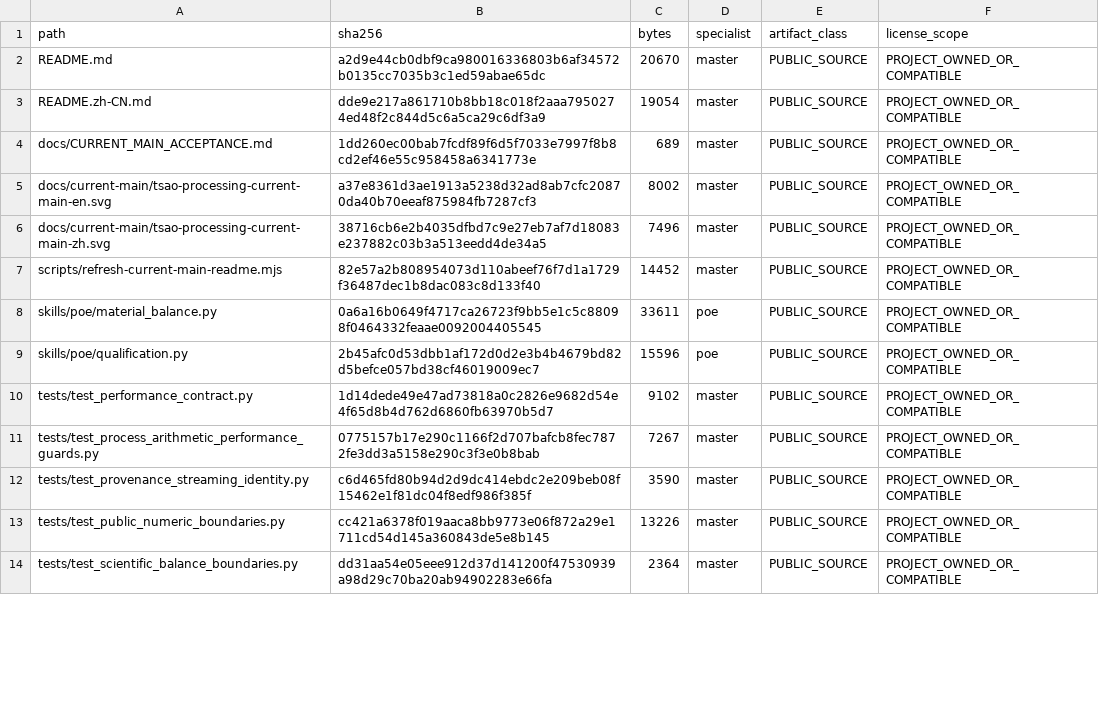
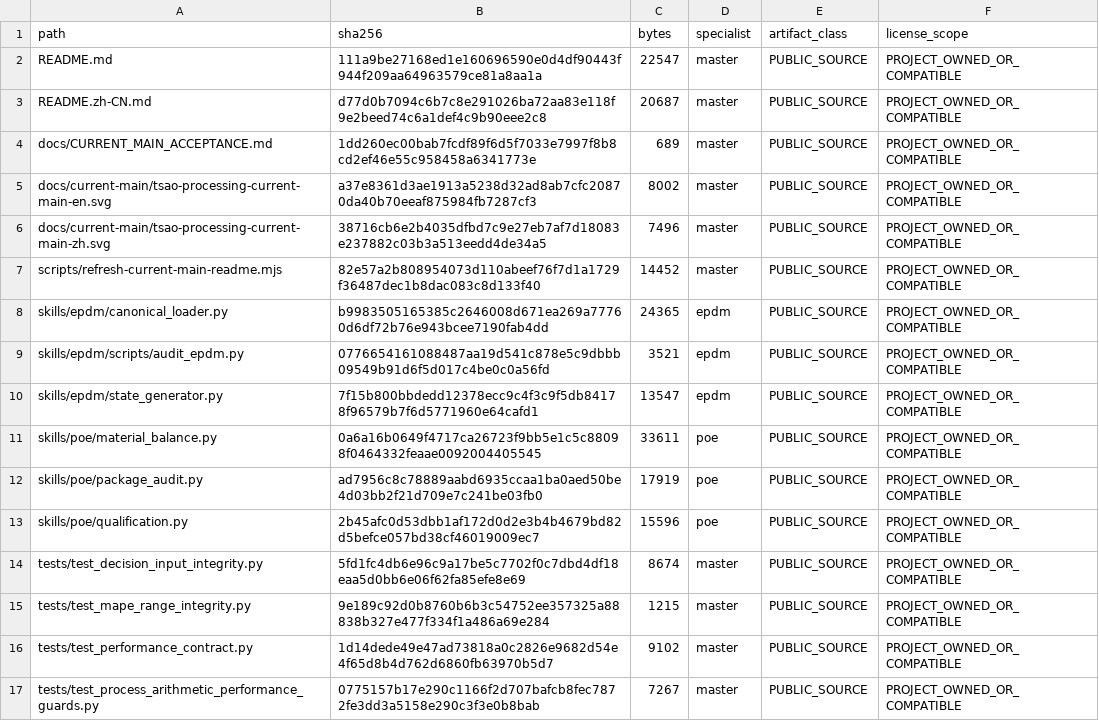
Before and after one commit to SUNHAOJUN22/TSAO-PROCESSING-SKILL, a TSV file: reports/SOURCE_ACCEPTANCE_OVERLAY.tsv, drawn as a sheet; only a part is shown; the shorter side is filled out with more unchanged rows; the diff covers the shown part only.

Commit message:
fix: preserve decision input integrity and Git worktree source identity
Use strict scientific JSON loading in project, EPDM and POE acceptance paths; reject nonzero numeric underflow, preserve finite MAPE results, and exclude Git worktree pointer metadata from audited source files. Document mathematical range conditions in both READMEs.

Validated with 961 passing tests, six existing Windows-only skips, original coverage and distribution gates. Shared-container performance checks remain failed and retained; the unchanged original GitHub performance gate must qualify this exact revision.

```diff
--- a/reports/SOURCE_ACCEPTANCE_OVERLAY.tsv
+++ b/reports/SOURCE_ACCEPTANCE_OVERLAY.tsv
@@ -1,4 +1,4 @@
 path	sha256	bytes	specialist	artifact_class	license_scope
-README.md	a2d9e44cb0dbf9ca980016336803b6af34572b0135cc7035b3c1ed59abae65dc	20670	master	PUBLIC_SOURCE	PROJECT_OWNED_OR_COMPATIBLE
-README.zh-CN.md	dde9e217a861710b8bb18c018f2aaa7950274ed48f2c844d5c6a5ca29c6df3a9	19054	master	PUBLIC_SOURCE	PROJECT_OWNED_OR_COMPATIBLE
+README.md	111a9be27168ed1e160696590e0d4df90443f944f209aa64963579ce81a8aa1a	22547	master	PUBLIC_SOURCE	PROJECT_OWNED_OR_COMPATIBLE
+README.zh-CN.md	d77d0b7094c6b7c8e291026ba72aa83e118f9e2beed74c6a1def4c9b90eee2c8	20687	master	PUBLIC_SOURCE	PROJECT_OWNED_OR_COMPATIBLE
 docs/CURRENT_MAIN_ACCEPTANCE.md	1dd260ec00bab7fcdf89f6d5f7033e7997f8b8cd2ef46e55c958458a6341773e	689	master	PUBLIC_SOURCE	PROJECT_OWNED_OR_COMPATIBLE
@@ -7,4 +7,10 @@ docs/current-main/tsao-processing-current-main-zh.svg	38716cb6e2b4035dfbd7c9e27e
 scripts/refresh-current-main-readme.mjs	82e57a2b808954073d110abeef76f7d1a1729f36487dec1b8dac083c8d133f40	14452	master	PUBLIC_SOURCE	PROJECT_OWNED_OR_COMPATIBLE
+skills/epdm/canonical_loader.py	b9983505165385c2646008d671ea269a77760d6df72b76e943bcee7190fab4dd	24365	epdm	PUBLIC_SOURCE	PROJECT_OWNED_OR_COMPATIBLE
+skills/epdm/scripts/audit_epdm.py	0776654161088487aa19d541c878e5c9dbbb09549b91d6f5d017c4be0c0a56fd	3521	epdm	PUBLIC_SOURCE	PROJECT_OWNED_OR_COMPATIBLE
+skills/epdm/state_generator.py	7f15b800bbdedd12378ecc9c4f3c9f5db84178f96579b7f6d5771960e64cafd1	13547	epdm	PUBLIC_SOURCE	PROJECT_OWNED_OR_COMPATIBLE
 skills/poe/material_balance.py	0a6a16b0649f4717ca26723f9bb5e1c5c88098f0464332feaae0092004405545	33611	poe	PUBLIC_SOURCE	PROJECT_OWNED_OR_COMPATIBLE
+skills/poe/package_audit.py	ad7956c8c78889aabd6935ccaa1ba0aed50be4d03bb2f21d709e7c241be03fb0	17919	poe	PUBLIC_SOURCE	PROJECT_OWNED_OR_COMPATIBLE
 skills/poe/qualification.py	2b45afc0d53dbb1af172d0d2e3b4b4679bd82d5befce057bd38cf46019009ec7	15596	poe	PUBLIC_SOURCE	PROJECT_OWNED_OR_COMPATIBLE
+tests/test_decision_input_integrity.py	5fd1fc4db6e96c9a17be5c7702f0c7dbd4df18eaa5d0bb6e06f62fa85efe8e69	8674	master	PUBLIC_SOURCE	PROJECT_OWNED_OR_COMPATIBLE
+tests/test_mape_range_integrity.py	9e189c92d0b8760b6b3c54752ee357325a88838b327e477f334f1a486a69e284	1215	master	PUBLIC_SOURCE	PROJECT_OWNED_OR_COMPATIBLE
 tests/test_performance_contract.py	1d14dede49e47ad73818a0c2826e9682d54e4f65d8b4d762d6860fb63970b5d7	9102	master	PUBLIC_SOURCE	PROJECT_OWNED_OR_COMPATIBLE
```
Also changed, not shown: 2 added rows and 8 edited cells elsewhere in this file, 14 other files.
